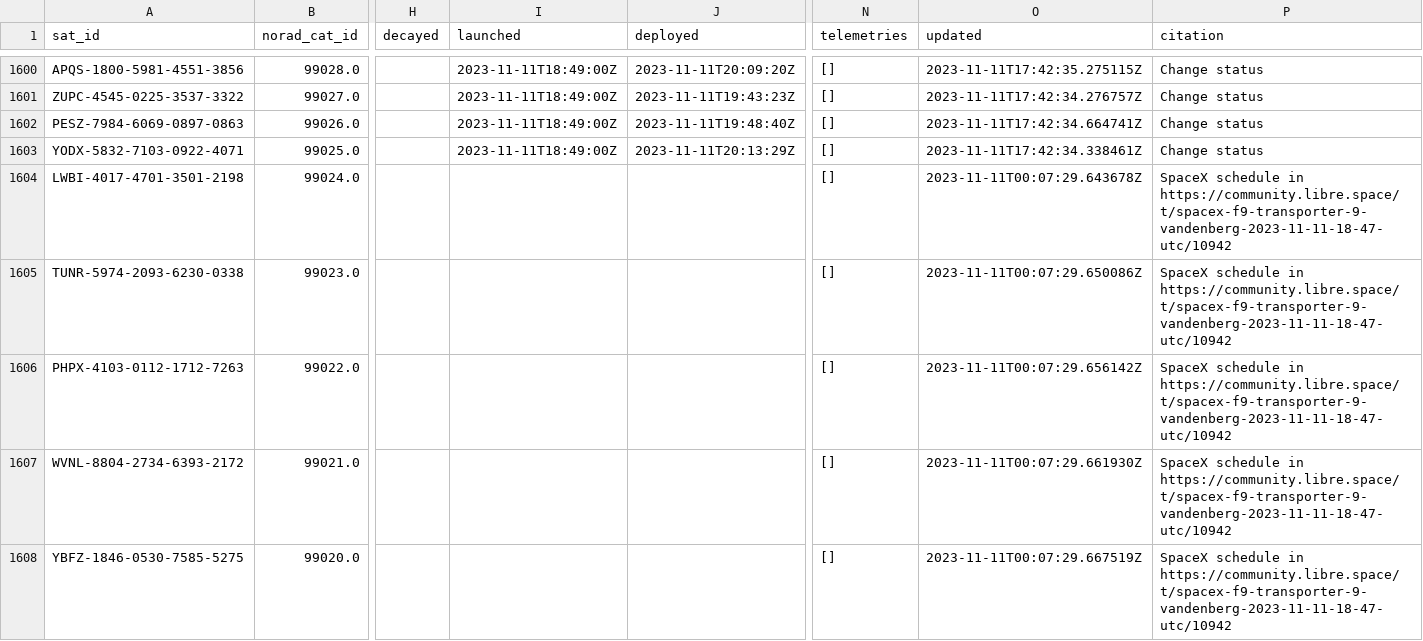
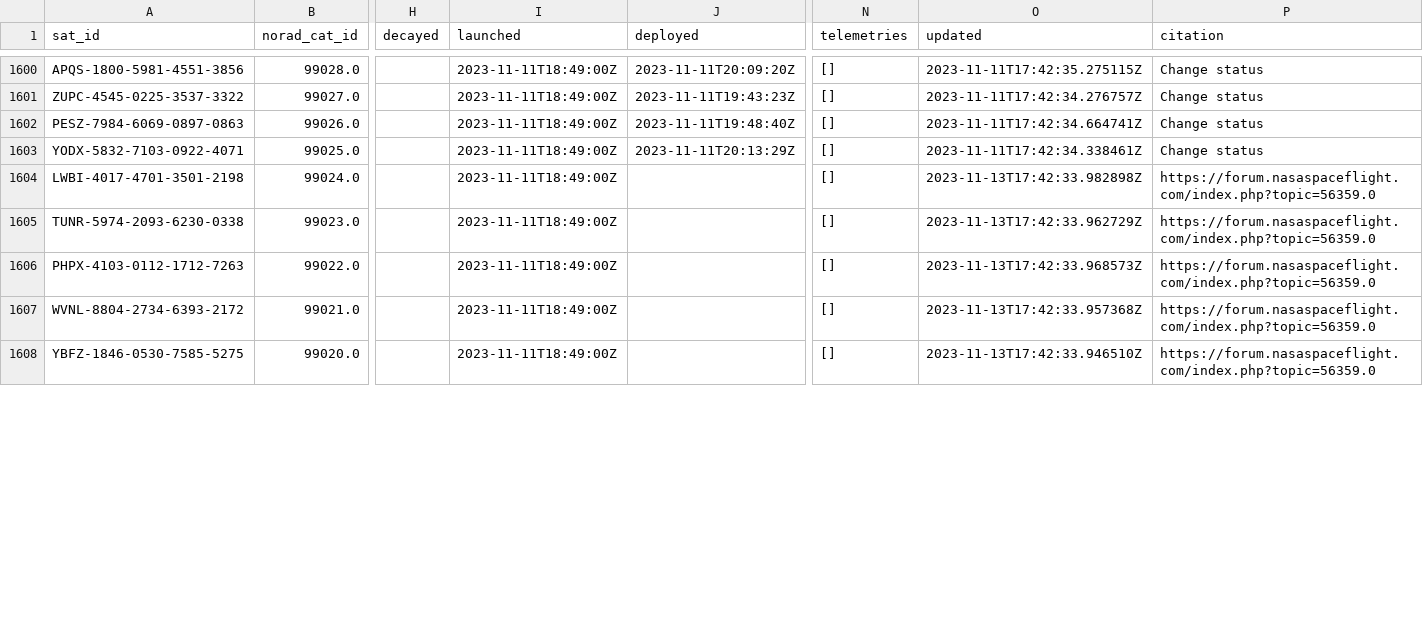
Before and after one commit to palewire/amateur-satellite-database, a CSV file: data/satnogs.csv, drawn as a sheet; only a part is shown, gaps mark what is left out; the diff covers the shown part only; the diff names each change by its address in the sheet, - before the commit and + after, or states it on an @@ line.

```diff
--- a/data/satnogs.csv
+++ b/data/satnogs.csv
-I1604:I1608 (launched): (empty)
+I1604:I1608 (launched): 2023-11-11T18:49:00Z
-O1604 (updated): 2023-11-11T00:07:29.643678Z
+O1604 (updated): 2023-11-13T17:42:33.982898Z
-P1604:P1608 (citation): SpaceX schedule in https://community.libre.space/t/spacex-f9-transporter-9-vandenberg-2023-11-11-18-47-utc/10942
+P1604:P1608 (citation): https://forum.nasaspaceflight.com/index.php?topic=56359.0
-O1605 (updated): 2023-11-11T00:07:29.650086Z
+O1605 (updated): 2023-11-13T17:42:33.962729Z
-O1606 (updated): 2023-11-11T00:07:29.656142Z
+O1606 (updated): 2023-11-13T17:42:33.968573Z
-O1607 (updated): 2023-11-11T00:07:29.661930Z
+O1607 (updated): 2023-11-13T17:42:33.957368Z
-O1608 (updated): 2023-11-11T00:07:29.667519Z
+O1608 (updated): 2023-11-13T17:42:33.946510Z
```
Also changed, not shown: 1 added row and 17 edited cells elsewhere in this file, 1 other file.
